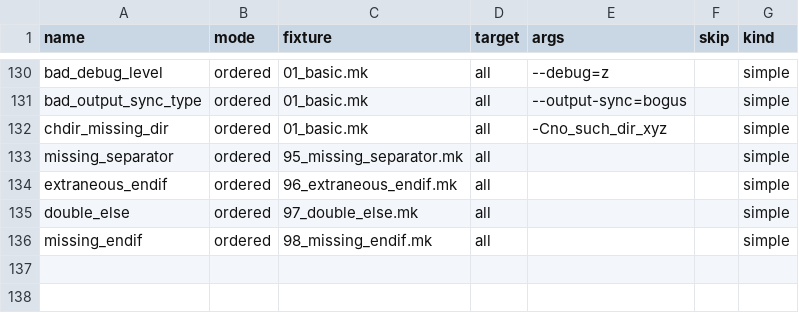
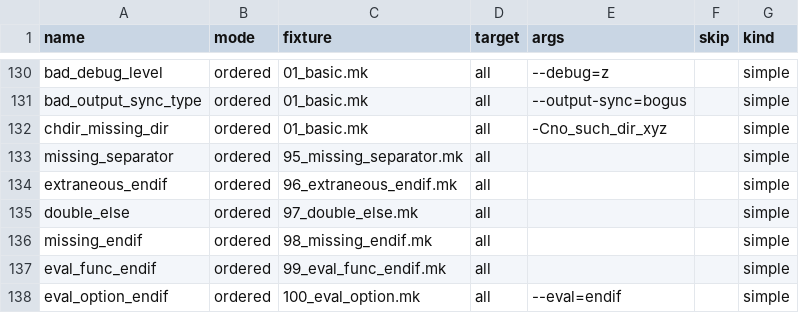
Before and after one commit to sevki/makers, a TSV file: scripts/fixtures-manifest.tsv, drawn as a sheet; only a part is shown, gaps mark what is left out.

```diff
--- a/scripts/fixtures-manifest.tsv
+++ b/scripts/fixtures-manifest.tsv
@@ -136 +136,3 @@ double_else	ordered	97_double_else.mk	all			simple
 missing_endif	ordered	98_missing_endif.mk	all			simple
+eval_func_endif	ordered	99_eval_func_endif.mk	all			simple
+eval_option_endif	ordered	100_eval_option.mk	all	--eval=endif		simple
```
Also changed, not shown: 7 other files.
